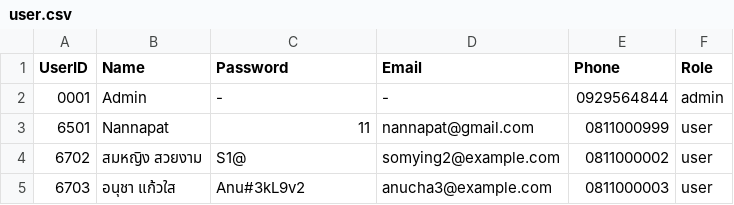
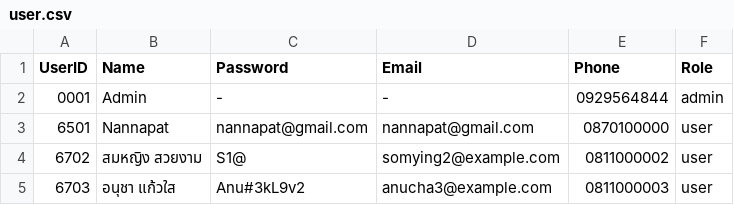
Before and after one commit to NannapatXXI/CarConnectProject, a CSV file: src/main/data/user.csv, drawn as a sheet; only a part is shown.

```diff
--- a/src/main/data/user.csv
+++ b/src/main/data/user.csv
@@ -2,3 +2,3 @@ UserID,Name,Password,Email,Phone,Role
 0001,Admin,-,-,0929564844,admin
-6501,Nannapat,11,nannapat@gmail.com,0811000999,user
+6501,Nannapat,nannapat@gmail.com,nannapat@gmail.com,0870100000,user
 6702,สมหญิง สวยงาม,S1@,somying2@example.com,0811000002,user
```
Also changed, not shown: src/main/data/history_user.csv, 4 other files.
